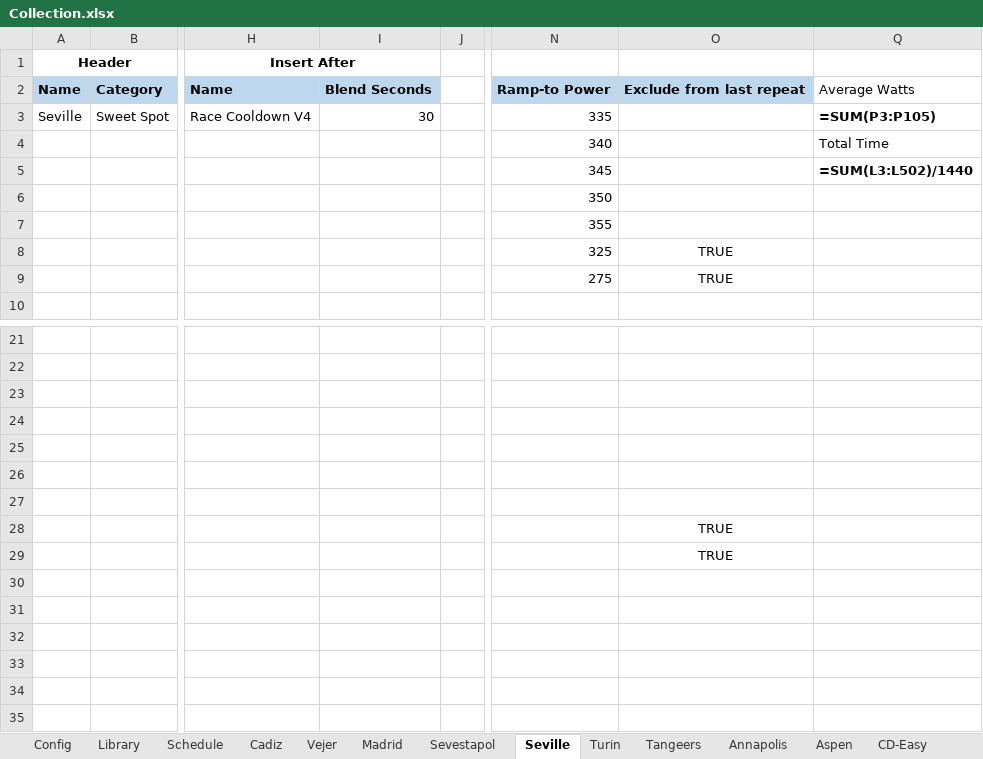
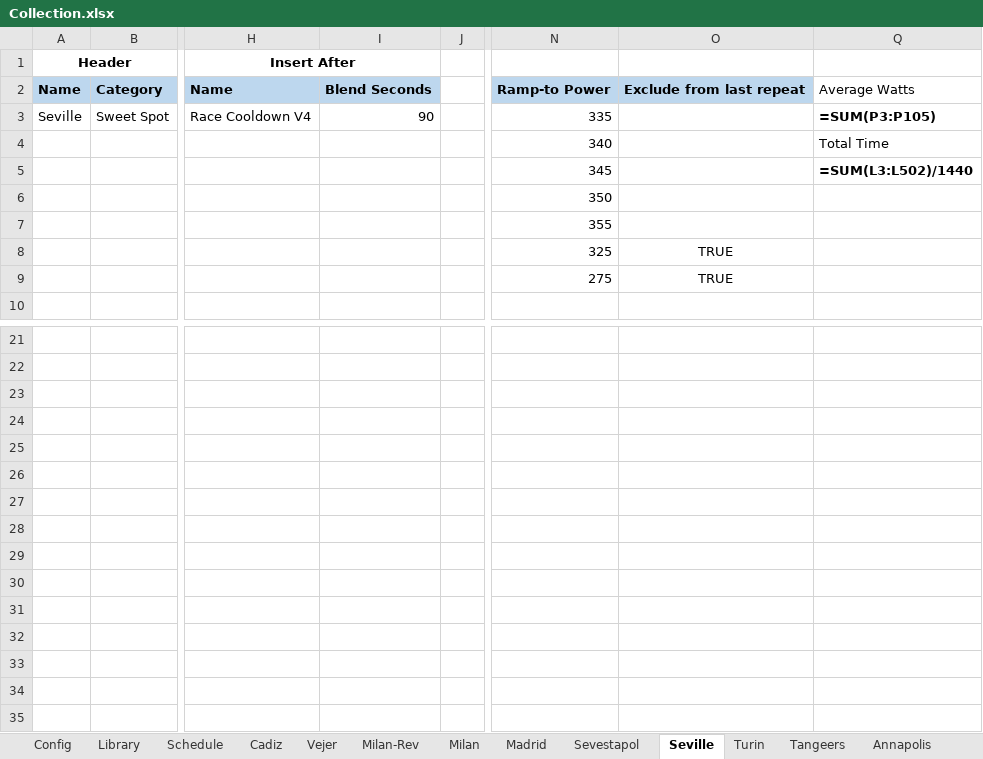
Before and after one commit to dvanbolt/TrainerCourses, an Excel workbook: Collection.xlsx, sheet Seville, drawn as a sheet; only a part is shown, gaps mark what is left out; values as stored, in another font and other column widths than the file's, no borders; formulas without a stored value are shown as written; the diff names each change by its address in the sheet, - before the commit and + after, or states it on an @@ line.

```diff
--- a/Collection.xlsx (sheet Seville)
+++ b/Collection.xlsx (sheet Seville)
+sheet tab: Milan-Rev
+sheet tab: Milan
-I3: 30
+I3: 90
-O28:O29: TRUE
+O28:O29: (empty)
```
Also changed, not shown: sheet Library, sheet Sevestapol, 2 other files.
